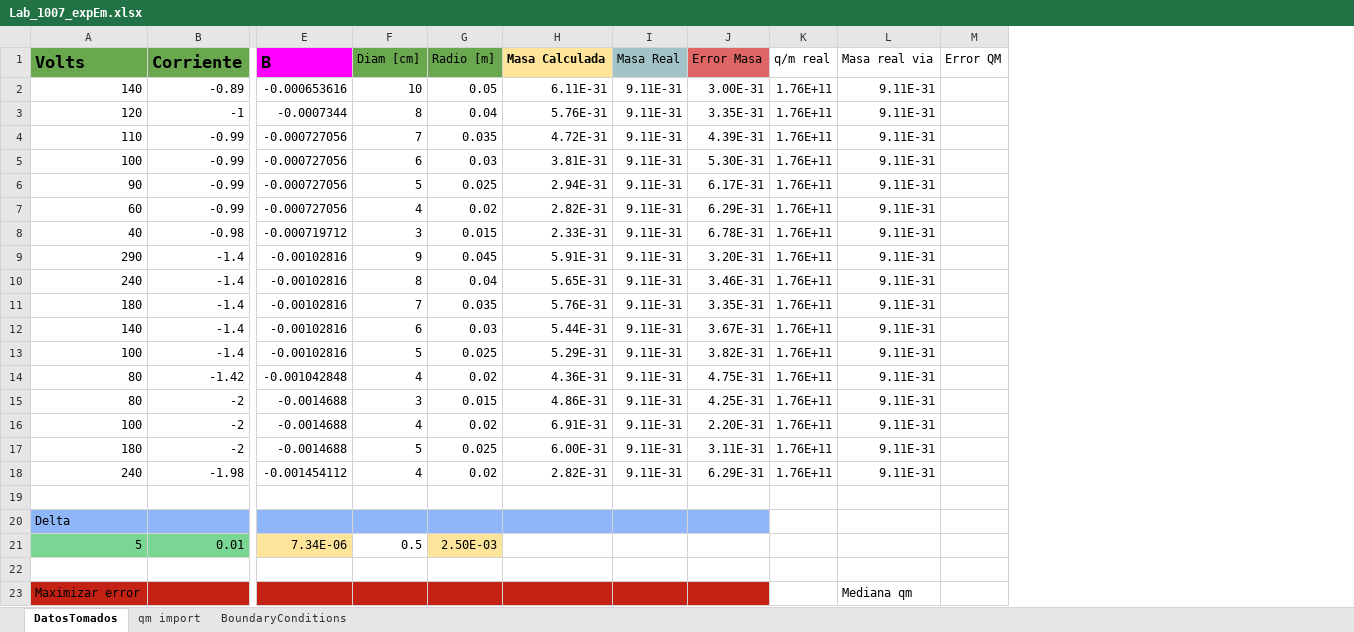
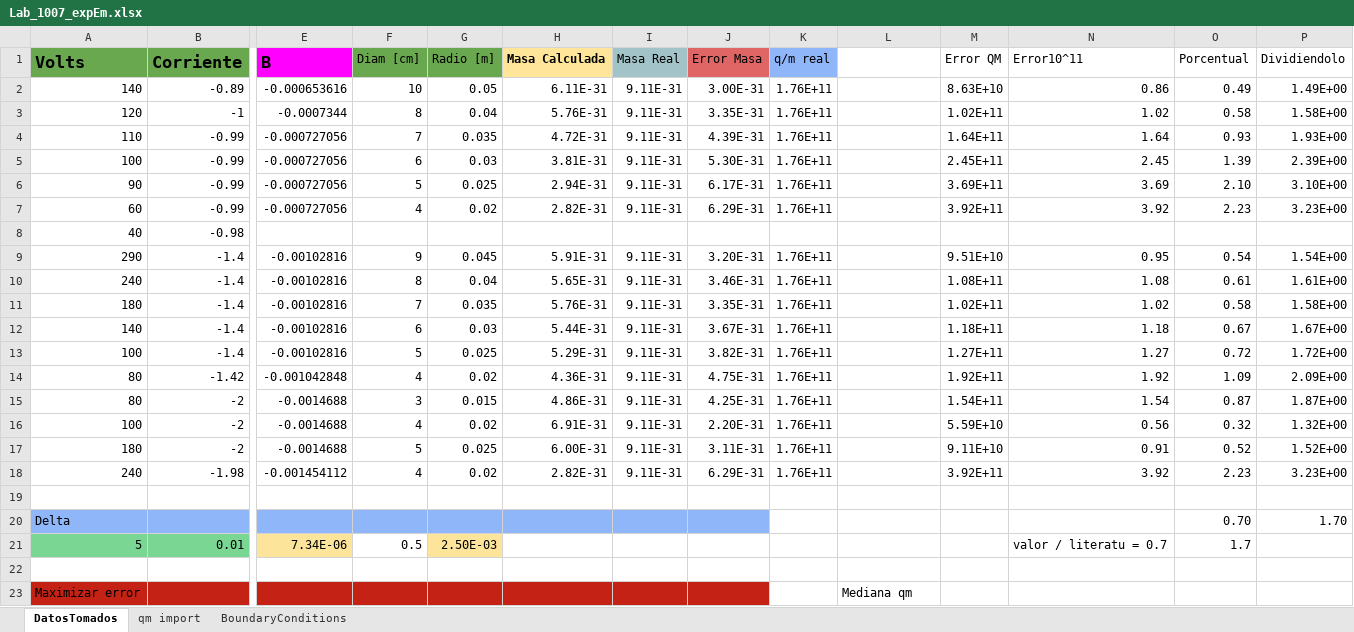
Before and after one commit to fbientrigo/lab_fisica, an Excel workbook: Datos Lab4/1007 ElectronMass/Lab_1007_expEm.xlsx, sheet DatosTomados, drawn as a sheet; only a part is shown, gaps mark what is left out; values as stored, in another font and other column widths than the file's, no borders; removed rows and columns are numbered as before the commit, all else as after; rows hold the shown columns only; the diff covers the shown part only; the diff names each change by its address in the sheet, - before the commit and + after, or states it on an @@ line.

```diff
--- a/Datos Lab4/1007 ElectronMass/Lab_1007_expEm.xlsx (sheet DatosTomados)
+++ b/Datos Lab4/1007 ElectronMass/Lab_1007_expEm.xlsx (sheet DatosTomados)
+column N (Error10^11), rows 2-7: 0.86 | 1.02 | 1.64 | 2.45 | 3.69 | 3.92; rows 9-21: 0.95 | 1.08 | 1.02 | 1.18 | 1.27 | 1.92 | 1.54 | 0.56 | 0.91 | 3.92 |  |  | valor / literatu = 0.7
+column O (Porcentual), rows 2-7: 0.49 | 0.58 | 0.93 | 1.39 | 2.10 | 2.23; rows 9-21: 0.54 | 0.61 | 0.58 | 0.67 | 0.72 | 1.09 | 0.87 | 0.32 | 0.52 | 2.23 |  | 0.70 | 1.7
+column P (Dividiendolo), rows 2-7: 1.49E+00 | 1.58E+00 | 1.93E+00 | 2.39E+00 | 3.10E+00 | 3.23E+00; rows 9-20: 1.54E+00 | 1.61E+00 | 1.58E+00 | 1.67E+00 | 1.72E+00 | 2.09E+00 | 1.87E+00 | 1.32E+00 | 1.52E+00 | 3.23E+00 |  | 1.70
-K1 fill: none
+K1 fill: #8EB6F8
-L1: Masa real via
+L1: (empty)
-L2:L7: 9.11E-31
+L2:L7: (empty)
-M2 (Error QM): (empty)
+M2 (Error QM): 8.63E+10
-M3 (Error QM): (empty)
+M3 (Error QM): 1.02E+11
-M4 (Error QM): (empty)
+M4 (Error QM): 1.64E+11
-M5 (Error QM): (empty)
+M5 (Error QM): 2.45E+11
-M6 (Error QM): (empty)
+M6 (Error QM): 3.69E+11
-M7 (Error QM): (empty)
+M7 (Error QM): 3.92E+11
-row 8: 40 | -0.98 | -0.000719712 | 3 | 0.015 | 2.33E-31 | 9.11E-31 | 6.78E-31 | 1.76E+11 | 9.11E-31
+row 8: 40 | -0.98
-L9:L18: 9.11E-31
+L9:L18: (empty)
-M9 (Error QM): (empty)
+M9 (Error QM): 9.51E+10
-M10 (Error QM): (empty)
+M10 (Error QM): 1.08E+11
-M11 (Error QM): (empty)
+M11 (Error QM): 1.02E+11
-M12 (Error QM): (empty)
+M12 (Error QM): 1.18E+11
-M13 (Error QM): (empty)
+M13 (Error QM): 1.27E+11
-M14 (Error QM): (empty)
+M14 (Error QM): 1.92E+11
-M15 (Error QM): (empty)
+M15 (Error QM): 1.54E+11
-M16 (Error QM): (empty)
+M16 (Error QM): 5.59E+10
-M17 (Error QM): (empty)
+M17 (Error QM): 9.11E+10
-M18 (Error QM): (empty)
+M18 (Error QM): 3.92E+11
```
Also changed, not shown: 2 added rows, 2 removed rows and 9 edited cells elsewhere in this sheet, sheet qm import, formulas that keep their value, 6 other files.
